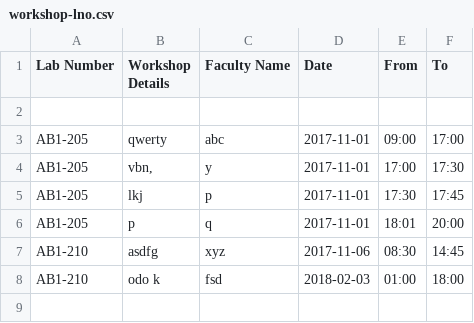
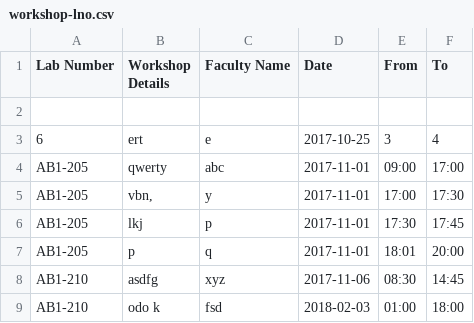
Before and after one commit to SudharshanNagarajan17/IWP, a CSV file: workshop-lno.csv, drawn as a sheet.

```diff
--- a/workshop-lno.csv
+++ b/workshop-lno.csv
@@ -2,2 +2,3 @@
 ,,,,,
+6,ert,e,2017-10-25,3,4
 AB1-205,qwerty,abc,2017-11-01,09:00,17:00
```
Also changed, not shown: workshop-date.csv, 4 other files.
